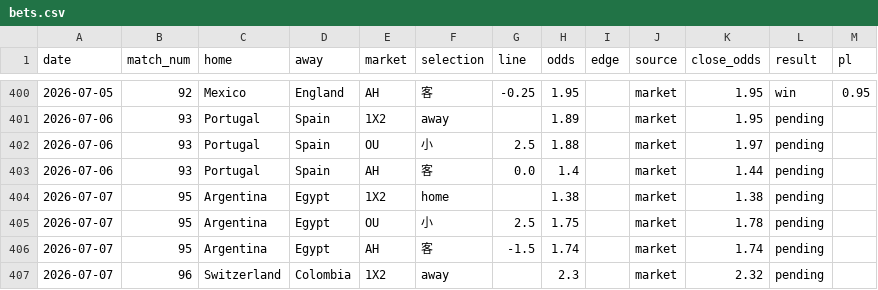
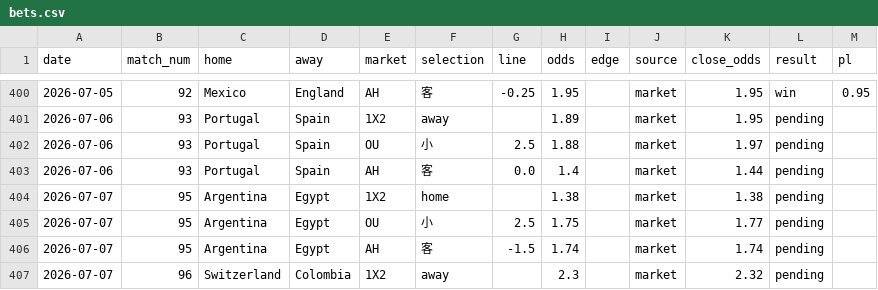
Before and after one commit to c49037027-svg/football, a CSV file: data/bets.csv, drawn as a sheet; only a part is shown, gaps mark what is left out.

```diff
--- a/data/bets.csv
+++ b/data/bets.csv
@@ -404,3 +404,3 @@ date,match_num,home,away,market,selection,line,odds,edge,source,close_odds,resul
 2026-07-07,95,Argentina,Egypt,1X2,home,,1.38,,market,1.38,pending,
-2026-07-07,95,Argentina,Egypt,OU,小,2.5,1.75,,market,1.78,pending,
+2026-07-07,95,Argentina,Egypt,OU,小,2.5,1.75,,market,1.77,pending,
 2026-07-07,95,Argentina,Egypt,AH,客,-1.5,1.74,,market,1.74,pending,
```
Also changed, not shown: data/odds_log.csv.
